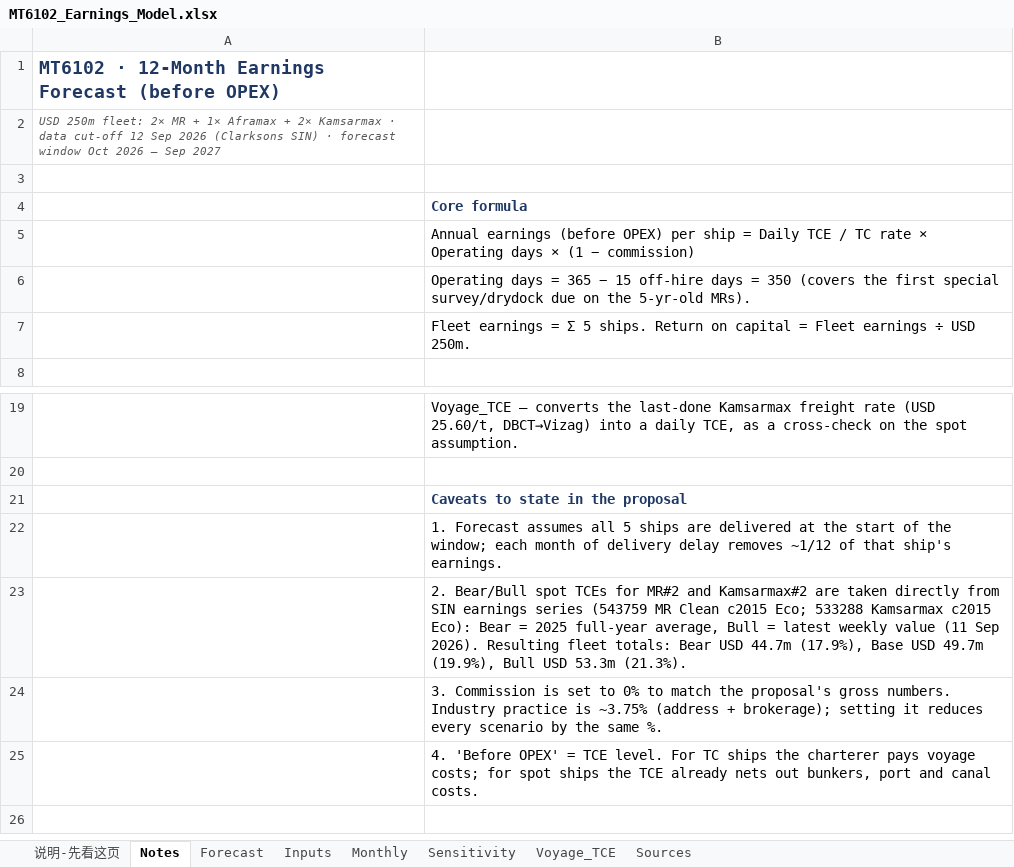
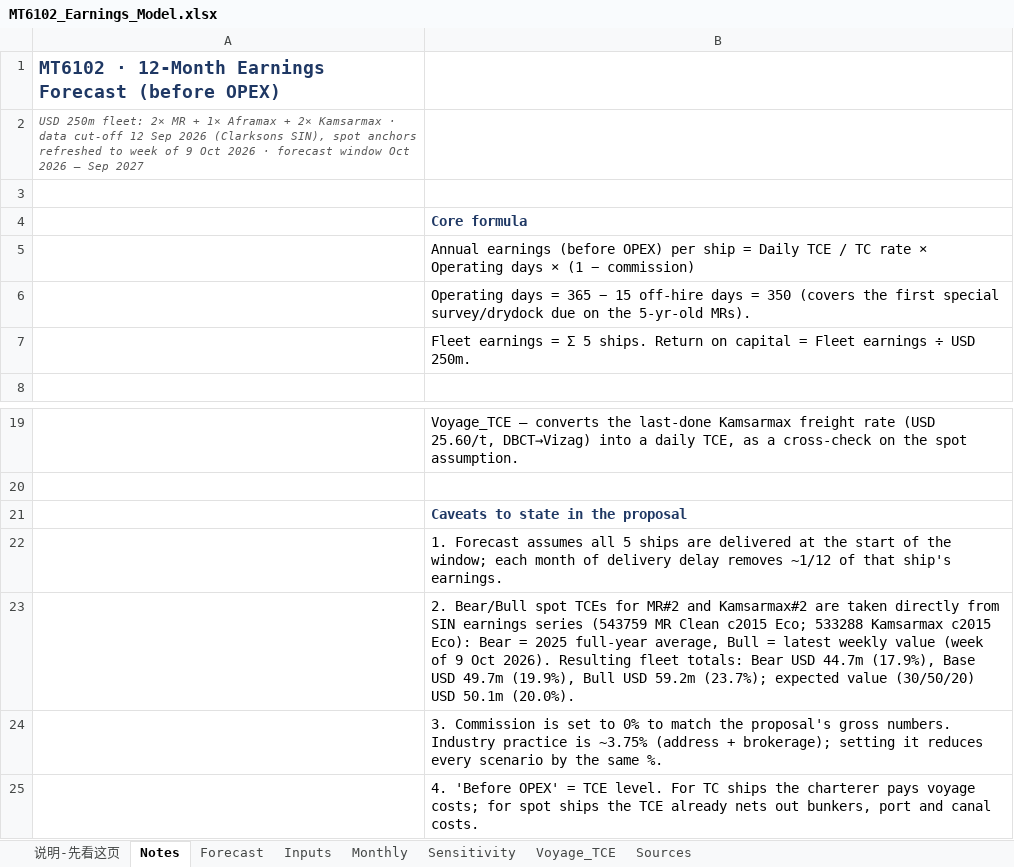
Before and after one commit to zhanmingliu2025-max/MT6102, an Excel workbook: MT6102_Earnings_Model.xlsx, sheet Notes, drawn as a sheet; only a part is shown, gaps mark what is left out; values as stored, in another font and other column widths than the file's, no borders; the diff names each change by its address in the sheet, - before the commit and + after, or states it on an @@ line.

```diff
--- a/MT6102_Earnings_Model.xlsx (sheet Notes)
+++ b/MT6102_Earnings_Model.xlsx (sheet Notes)
-A2: …2026 (Clarksons SIN) · forecast…
+A2: …2026 (Clarksons SIN), spot anchors refreshed to week of 9 Oct 2026 · forecast…
-B23: …weekly value (11 Sep 2026). Resulting fleet totals: Bear USD 44.7m (17.9%), Base USD 49.7m (19.9%), Bull USD 53.3m (21.3%).
+B23: …weekly value (week of 9 Oct 2026). Resulting fleet totals: Bear USD 44.7m (17.9%), Base USD 49.7m (19.9%), Bull USD 59.2m (23.7%); expected value (30/50/20) USD 50.1m (20.0%).
```
Also changed, not shown: sheet Inputs, sheet 说明-先看这页, sheet Voyage_TCE, charts or pictures, 19 other files.
